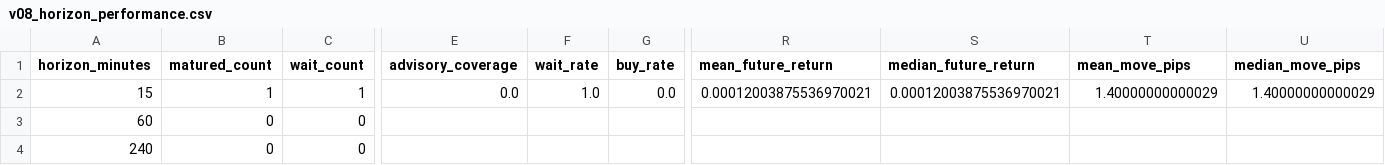
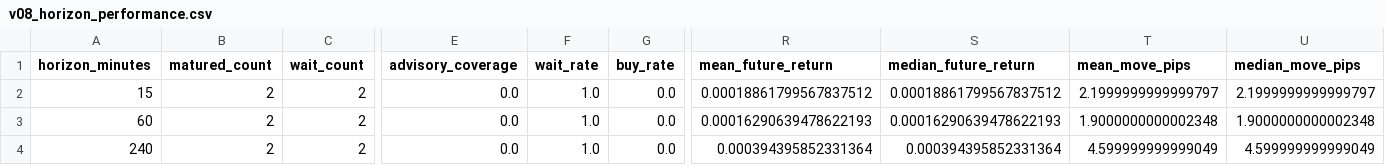
Before and after one commit to Vihanga321/marketfusion-ai, a CSV file: reports/v08_horizon_performance.csv, drawn as a sheet; only a part is shown, gaps mark what is left out; the diff covers the shown part only; the diff names each change by its address in the sheet, - before the commit and + after, or states it on an @@ line.

```diff
--- a/reports/v08_horizon_performance.csv
+++ b/reports/v08_horizon_performance.csv
-B2 (matured_count): 1
+B2 (matured_count): 2
-C2 (wait_count): 1
+C2 (wait_count): 2
-R2 (mean_future_return): 0.00012003875536970021
+R2 (mean_future_return): 0.00018861799567837512
-S2 (median_future_return): 0.00012003875536970021
+S2 (median_future_return): 0.00018861799567837512
-T2 (mean_move_pips): 1.40000000000029
+T2 (mean_move_pips): 2.1999999999999797
-U2 (median_move_pips): 1.40000000000029
+U2 (median_move_pips): 2.1999999999999797
-B3:B4 (matured_count): 0
+B3:B4 (matured_count): 2
-C3:C4 (wait_count): 0
+C3:C4 (wait_count): 2
-E3:E4 (advisory_coverage): (empty)
+E3:E4 (advisory_coverage): 0.0
-F3:F4 (wait_rate): (empty)
+F3:F4 (wait_rate): 1.0
-G3:G4 (buy_rate): (empty)
+G3:G4 (buy_rate): 0.0
-R3 (mean_future_return): (empty)
+R3 (mean_future_return): 0.00016290639478622193
-S3 (median_future_return): (empty)
+S3 (median_future_return): 0.00016290639478622193
-T3 (mean_move_pips): (empty)
+T3 (mean_move_pips): 1.9000000000002348
-U3 (median_move_pips): (empty)
+U3 (median_move_pips): 1.9000000000002348
-R4 (mean_future_return): (empty)
+R4 (mean_future_return): 0.000394395852331364
-S4 (median_future_return): (empty)
+S4 (median_future_return): 0.000394395852331364
-T4 (mean_move_pips): (empty)
+T4 (mean_move_pips): 4.599999999999049
-U4 (median_move_pips): (empty)
+U4 (median_move_pips): 4.599999999999049
```
Also changed, not shown: 2 edited cells elsewhere in this file, reports/v05c_calibration_audit.csv, reports/v05c_walk_forward_audit.csv, 43 other files.
